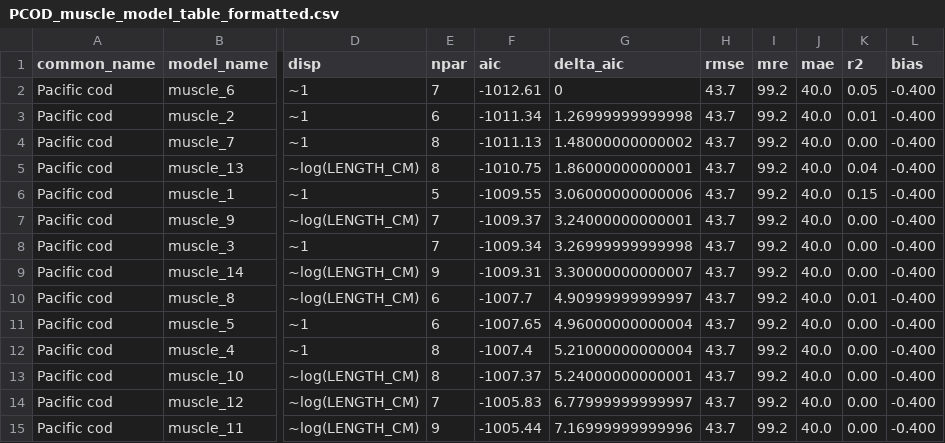
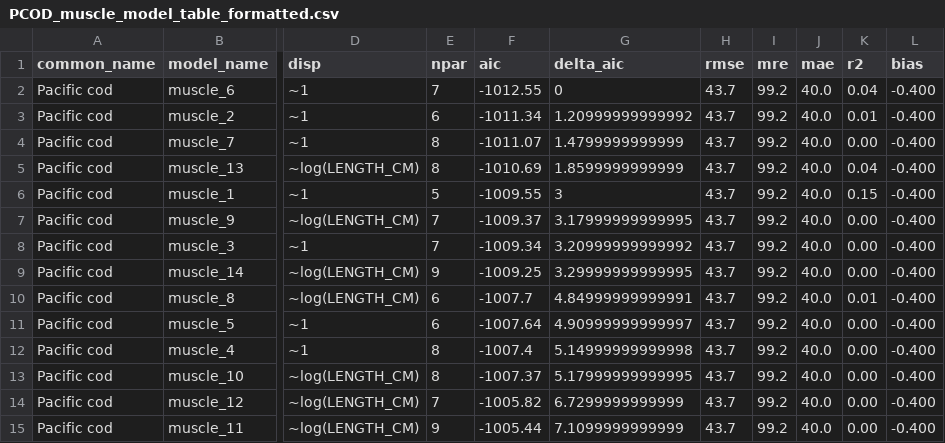
Before and after one commit to sean-rohan-NOAA/fatmeter, a CSV file: plots/PCOD_muscle_model_table_formatted.csv, drawn as a sheet; only a part is shown, gaps mark what is left out; the diff names each change by its address in the sheet, - before the commit and + after, or states it on an @@ line.

```diff
--- a/plots/PCOD_muscle_model_table_formatted.csv
+++ b/plots/PCOD_muscle_model_table_formatted.csv
-F2 (aic): -1012.61
+F2 (aic): -1012.55
-K2 (r2): 0.05
+K2 (r2): 0.04
-G3 (delta_aic): 1.26999999999998
+G3 (delta_aic): 1.20999999999992
-F4 (aic): -1011.13
+F4 (aic): -1011.07
-G4 (delta_aic): 1.48000000000002
+G4 (delta_aic): 1.4799999999999
-F5 (aic): -1010.75
+F5 (aic): -1010.69
-G5 (delta_aic): 1.86000000000001
+G5 (delta_aic): 1.8599999999999
-G6 (delta_aic): 3.06000000000006
+G6 (delta_aic): 3
-G7 (delta_aic): 3.24000000000001
+G7 (delta_aic): 3.17999999999995
-G8 (delta_aic): 3.26999999999998
+G8 (delta_aic): 3.20999999999992
-F9 (aic): -1009.31
+F9 (aic): -1009.25
-G9 (delta_aic): 3.30000000000007
+G9 (delta_aic): 3.29999999999995
-G10 (delta_aic): 4.90999999999997
+G10 (delta_aic): 4.84999999999991
-F11 (aic): -1007.65
+F11 (aic): -1007.64
-G11 (delta_aic): 4.96000000000004
+G11 (delta_aic): 4.90999999999997
-G12 (delta_aic): 5.21000000000004
+G12 (delta_aic): 5.14999999999998
-G13 (delta_aic): 5.24000000000001
+G13 (delta_aic): 5.17999999999995
-F14 (aic): -1005.83
+F14 (aic): -1005.82
-G14 (delta_aic): 6.77999999999997
+G14 (delta_aic): 6.7299999999999
-G15 (delta_aic): 7.16999999999996
+G15 (delta_aic): 7.1099999999999
```
Also changed, not shown: plots/PCOD_liver_model_table.csv, plots/PCOD_liver_model_table_formatted.csv, 36 other files.
